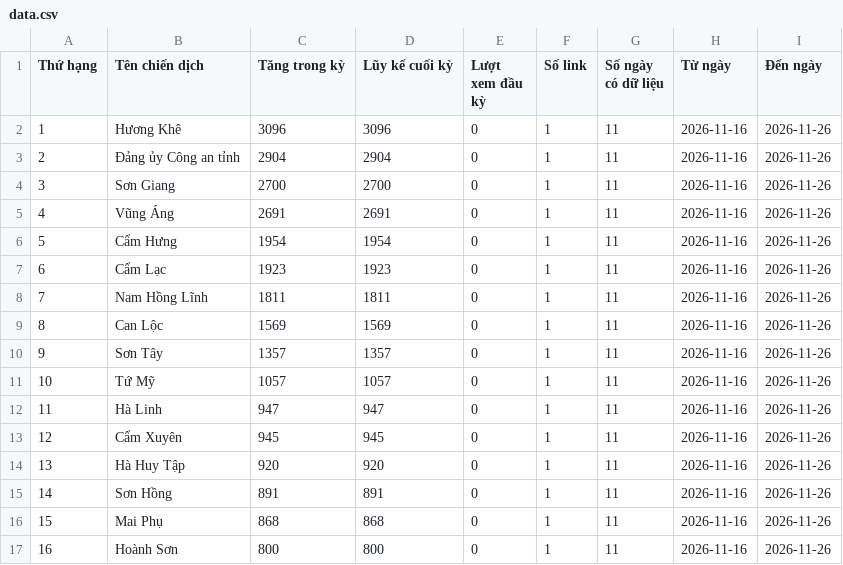
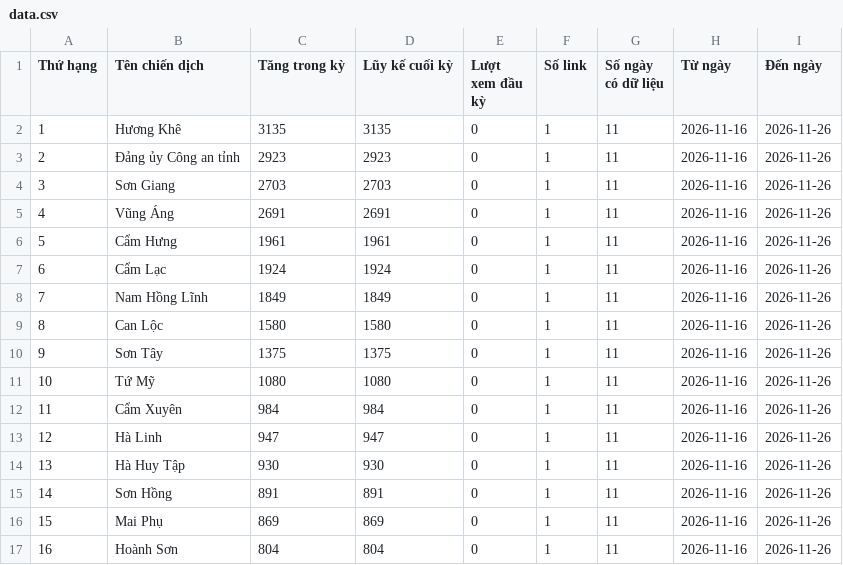
Before and after one commit to phuonglinh-ai/truyenthonghatinh, a CSV file: data.csv, drawn as a sheet; only a part is shown; the diff covers the shown part only.

Commit message:
Update data 2026-11-26 16:15

```diff
--- a/data.csv
+++ b/data.csv
@@ -1,17 +1,17 @@
 Thứ hạng,Tên chiến dịch,Tăng trong kỳ,Lũy kế cuối kỳ,Lượt xem đầu kỳ,Số link,Số ngày có dữ liệu,Từ ngày,Đến ngày
-1,Hương Khê,3096,3096,0,1,11,2026-11-16,2026-11-26
-2,Đảng ủy Công an tỉnh,2904,2904,0,1,11,2026-11-16,2026-11-26
-3,Sơn Giang,2700,2700,0,1,11,2026-11-16,2026-11-26
+1,Hương Khê,3135,3135,0,1,11,2026-11-16,2026-11-26
+2,Đảng ủy Công an tỉnh,2923,2923,0,1,11,2026-11-16,2026-11-26
+3,Sơn Giang,2703,2703,0,1,11,2026-11-16,2026-11-26
 4,Vũng Áng,2691,2691,0,1,11,2026-11-16,2026-11-26
-5,Cẩm Hưng,1954,1954,0,1,11,2026-11-16,2026-11-26
-6,Cẩm Lạc,1923,1923,0,1,11,2026-11-16,2026-11-26
-7,Nam Hồng Lĩnh,1811,1811,0,1,11,2026-11-16,2026-11-26
-8,Can Lộc,1569,1569,0,1,11,2026-11-16,2026-11-26
-9,Sơn Tây,1357,1357,0,1,11,2026-11-16,2026-11-26
-10,Tứ Mỹ,1057,1057,0,1,11,2026-11-16,2026-11-26
-11,Hà Linh,947,947,0,1,11,2026-11-16,2026-11-26
-12,Cẩm Xuyên,945,945,0,1,11,2026-11-16,2026-11-26
-13,Hà Huy Tập,920,920,0,1,11,2026-11-16,2026-11-26
+5,Cẩm Hưng,1961,1961,0,1,11,2026-11-16,2026-11-26
+6,Cẩm Lạc,1924,1924,0,1,11,2026-11-16,2026-11-26
+7,Nam Hồng Lĩnh,1849,1849,0,1,11,2026-11-16,2026-11-26
+8,Can Lộc,1580,1580,0,1,11,2026-11-16,2026-11-26
+9,Sơn Tây,1375,1375,0,1,11,2026-11-16,2026-11-26
+10,Tứ Mỹ,1080,1080,0,1,11,2026-11-16,2026-11-26
+11,Cẩm Xuyên,984,984,0,1,11,2026-11-16,2026-11-26
+12,Hà Linh,947,947,0,1,11,2026-11-16,2026-11-26
+13,Hà Huy Tập,930,930,0,1,11,2026-11-16,2026-11-26
 14,Sơn Hồng,891,891,0,1,11,2026-11-16,2026-11-26
-15,Mai Phụ,868,868,0,1,11,2026-11-16,2026-11-26
-16,Hoành Sơn,800,800,0,1,11,2026-11-16,2026-11-26
+15,Mai Phụ,869,869,0,1,11,2026-11-16,2026-11-26
+16,Hoành Sơn,804,804,0,1,11,2026-11-16,2026-11-26
```
Also changed, not shown: 72 edited cells elsewhere in this file.
